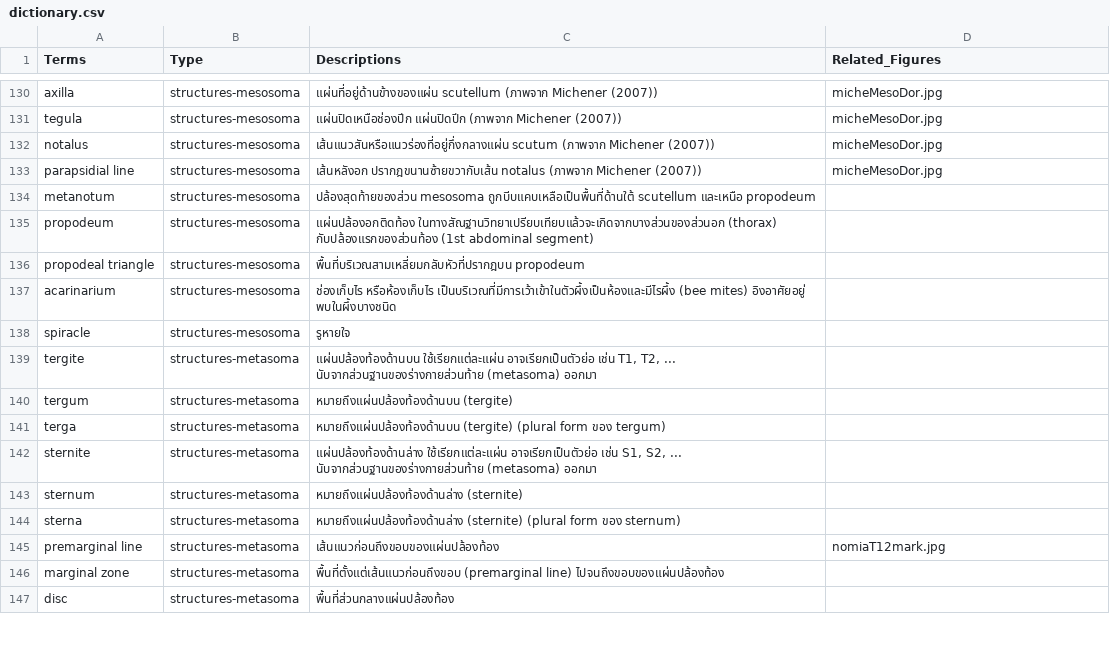
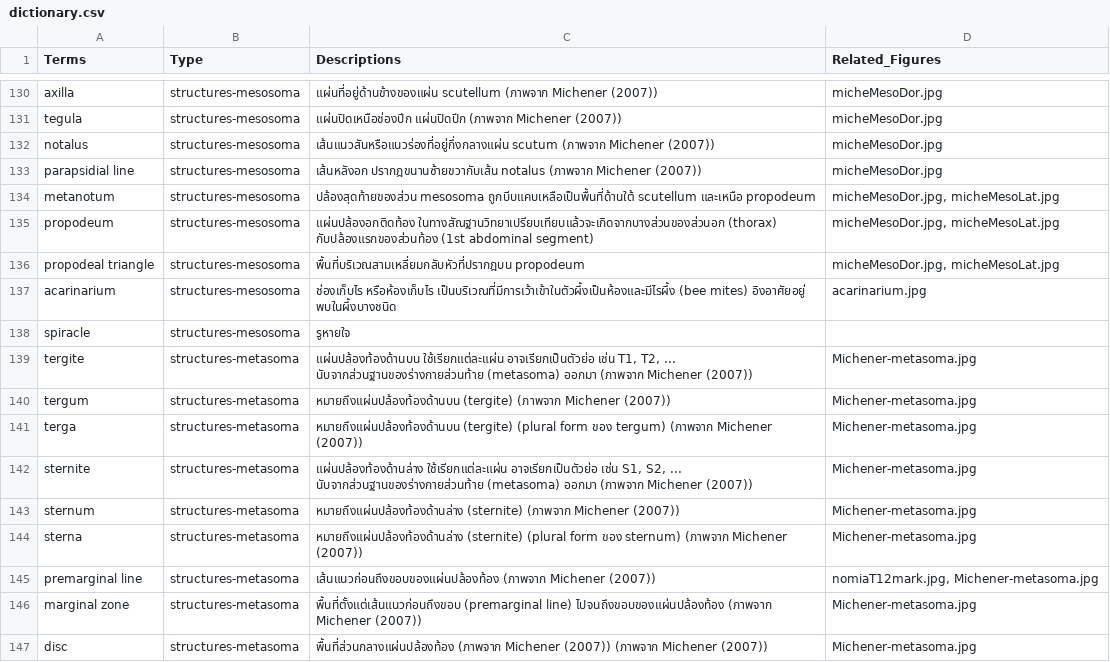
Before and after one commit to kpakorn/2025ThaiBeeWorkshop, a CSV file: data/dictionary.csv, drawn as a sheet; only a part is shown, gaps mark what is left out; the diff covers the shown part only.

Commit message:
Add files via upload

```diff
--- a/data/dictionary.csv
+++ b/data/dictionary.csv
@@ -133,15 +133,15 @@ notalus,structures-mesosoma,เส้นแนวสันหรือแนว
 parapsidial line,structures-mesosoma,เส้นหลังอก ปรากฎขนานซ้ายขวากับเส้น notalus (ภาพจาก Michener (2007)),micheMesoDor.jpg
-metanotum,structures-mesosoma,ปล้องสุดท้ายของส่วน mesosoma ถูกบีบแคบเหลือเป็นพื้นที่ด้านใต้ scutellum และเหนือ propodeum,
-propodeum,structures-mesosoma,แผ่นปล้องอกติดท้อง ในทางสัณฐานวิทยาเปรียบเทียบแล้วจะเกิดจากบางส่วนของส่วนอก (thorax) กับปล้องแรกของส่วนท้อง (1st abdominal segment),
-propodeal triangle,structures-mesosoma,พื้นที่บริเวณสามเหลี่ยมกลับหัวที่ปรากฎบน propodeum,
-acarinarium,structures-mesosoma,ช่องเก็บไร หรือห้องเก็บไร เป็นบริเวณที่มีการเว้าเข้าในตัวผึ้งเป็นห้องและมีไรผึ้ง (bee mites) อิงอาศัยอยู่ พบในผึ้งบางชนิด,
+metanotum,structures-mesosoma,ปล้องสุดท้ายของส่วน mesosoma ถูกบีบแคบเหลือเป็นพื้นที่ด้านใต้ scutellum และเหนือ propodeum,"micheMesoDor.jpg, micheMesoLat.jpg"
+propodeum,structures-mesosoma,แผ่นปล้องอกติดท้อง ในทางสัณฐานวิทยาเปรียบเทียบแล้วจะเกิดจากบางส่วนของส่วนอก (thorax) กับปล้องแรกของส่วนท้อง (1st abdominal segment),"micheMesoDor.jpg, micheMesoLat.jpg"
+propodeal triangle,structures-mesosoma,พื้นที่บริเวณสามเหลี่ยมกลับหัวที่ปรากฎบน propodeum,"micheMesoDor.jpg, micheMesoLat.jpg"
+acarinarium,structures-mesosoma,ช่องเก็บไร หรือห้องเก็บไร เป็นบริเวณที่มีการเว้าเข้าในตัวผึ้งเป็นห้องและมีไรผึ้ง (bee mites) อิงอาศัยอยู่ พบในผึ้งบางชนิด,acarinarium.jpg
 spiracle,structures-mesosoma,รูหายใจ,
-tergite,structures-metasoma,"แผ่นปล้องท้องด้านบน ใช้เรียกแต่ละแผ่น อาจเรียกเป็นตัวย่อ เช่น T1, T2, ... นับจากส่วนฐานของร่างกายส่วนท้าย (metasoma) ออกมา",
-tergum,structures-metasoma,หมายถึงแผ่นปล้องท้องด้านบน (tergite),
-terga,structures-metasoma,หมายถึงแผ่นปล้องท้องด้านบน (tergite) (plural form ของ tergum),
-sternite,structures-metasoma,"แผ่นปล้องท้องด้านล่าง ใช้เรียกแต่ละแผ่น อาจเรียกเป็นตัวย่อ เช่น S1, S2, ... นับจากส่วนฐานของร่างกายส่วนท้าย (metasoma) ออกมา",
-sternum,structures-metasoma,หมายถึงแผ่นปล้องท้องด้านล่าง (sternite),
-sterna,structures-metasoma,หมายถึงแผ่นปล้องท้องด้านล่าง (sternite) (plural form ของ sternum),
-premarginal line,structures-metasoma,เส้นแนวก่อนถึงขอบของแผ่นปล้องท้อง,nomiaT12mark.jpg
-marginal zone,structures-metasoma,พื้นที่ตั้งแต่เส้นแนวก่อนถึงขอบ (premarginal line) ไปจนถึงขอบของแผ่นปล้องท้อง,
-disc,structures-metasoma,พื้นที่ส่วนกลางแผ่นปล้องท้อง,
+tergite,structures-metasoma,"แผ่นปล้องท้องด้านบน ใช้เรียกแต่ละแผ่น อาจเรียกเป็นตัวย่อ เช่น T1, T2, ... นับจากส่วนฐานของร่างกายส่วนท้าย (metasoma) ออกมา (ภาพจาก Michener (2007))",Michener-metasoma.jpg
+tergum,structures-metasoma,หมายถึงแผ่นปล้องท้องด้านบน (tergite) (ภาพจาก Michener (2007)),Michener-metasoma.jpg
+terga,structures-metasoma,หมายถึงแผ่นปล้องท้องด้านบน (tergite) (plural form ของ tergum) (ภาพจาก Michener (2007)),Michener-metasoma.jpg
+sternite,structures-metasoma,"แผ่นปล้องท้องด้านล่าง ใช้เรียกแต่ละแผ่น อาจเรียกเป็นตัวย่อ เช่น S1, S2, ... นับจากส่วนฐานของร่างกายส่วนท้าย (metasoma) ออกมา (ภาพจาก Michener (2007))",Michener-metasoma.jpg
+sternum,structures-metasoma,หมายถึงแผ่นปล้องท้องด้านล่าง (sternite) (ภาพจาก Michener (2007)),Michener-metasoma.jpg
+sterna,structures-metasoma,หมายถึงแผ่นปล้องท้องด้านล่าง (sternite) (plural form ของ sternum) (ภาพจาก Michener (2007)),Michener-metasoma.jpg
+premarginal line,structures-metasoma,เส้นแนวก่อนถึงขอบของแผ่นปล้องท้อง (ภาพจาก Michener (2007)),"nomiaT12mark.jpg, Michener-metasoma.jpg"
+marginal zone,structures-metasoma,พื้นที่ตั้งแต่เส้นแนวก่อนถึงขอบ (premarginal line) ไปจนถึงขอบของแผ่นปล้องท้อง (ภาพจาก Michener (2007)),Michener-metasoma.jpg
+disc,structures-metasoma,พื้นที่ส่วนกลางแผ่นปล้องท้อง (ภาพจาก Michener (2007)) (ภาพจาก Michener (2007)),Michener-metasoma.jpg
```
Also changed, not shown: 7 added rows and 70 edited cells elsewhere in this file.
